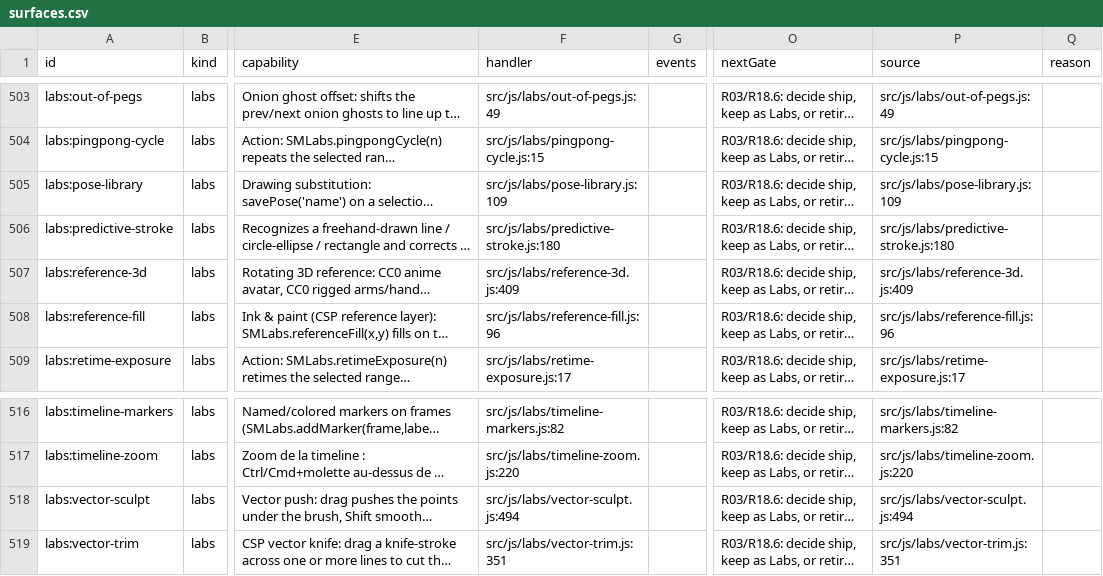
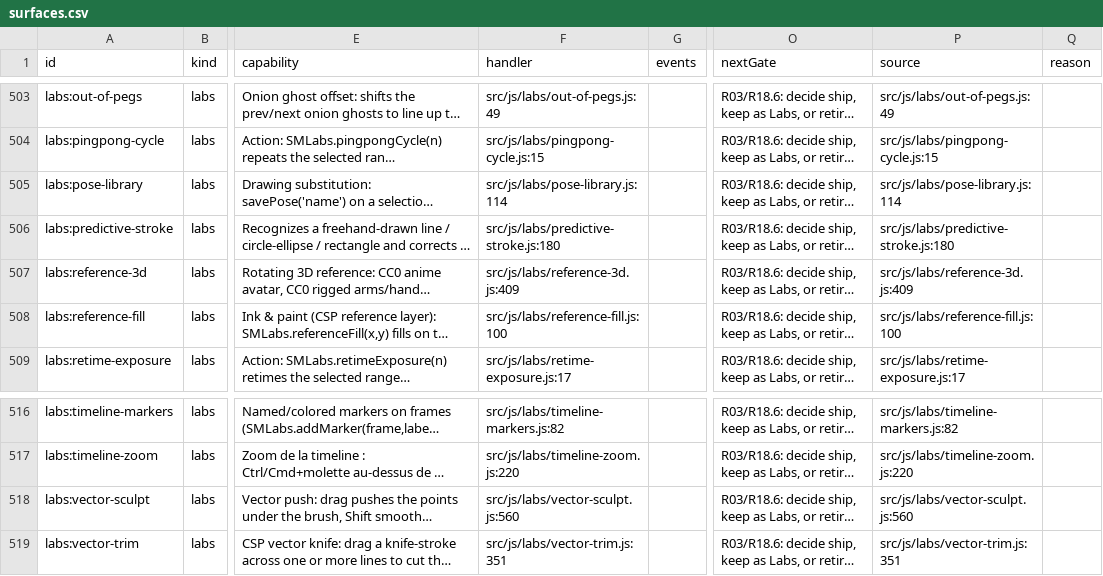
Before and after one commit to mysteropodes/nemo, a CSV file: engineering/inventory/surfaces.csv, drawn as a sheet; only a part is shown, gaps mark what is left out; long unchanged cells end in …; the diff names each change by its address in the sheet, - before the commit and + after, or states it on an @@ line.

Commit message:
Refresh app-js coverage pins and inventory

```diff
--- a/engineering/inventory/surfaces.csv
+++ b/engineering/inventory/surfaces.csv
-F505 (handler): src/js/labs/pose-library.js:109
+F505 (handler): src/js/labs/pose-library.js:114
-P505 (source): src/js/labs/pose-library.js:109
+P505 (source): src/js/labs/pose-library.js:114
-F508 (handler): src/js/labs/reference-fill.js:96
+F508 (handler): src/js/labs/reference-fill.js:100
-P508 (source): src/js/labs/reference-fill.js:96
+P508 (source): src/js/labs/reference-fill.js:100
-F518 (handler): src/js/labs/vector-sculpt.js:494
+F518 (handler): src/js/labs/vector-sculpt.js:560
-P518 (source): src/js/labs/vector-sculpt.js:494
+P518 (source): src/js/labs/vector-sculpt.js:560
```
Also changed, not shown: 3 other files.
